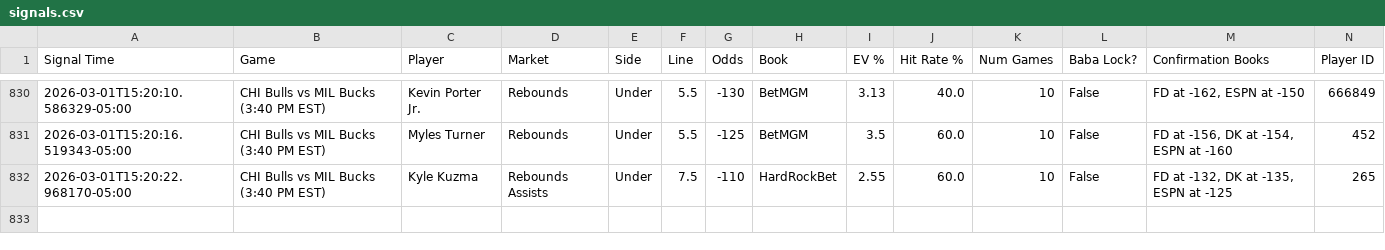
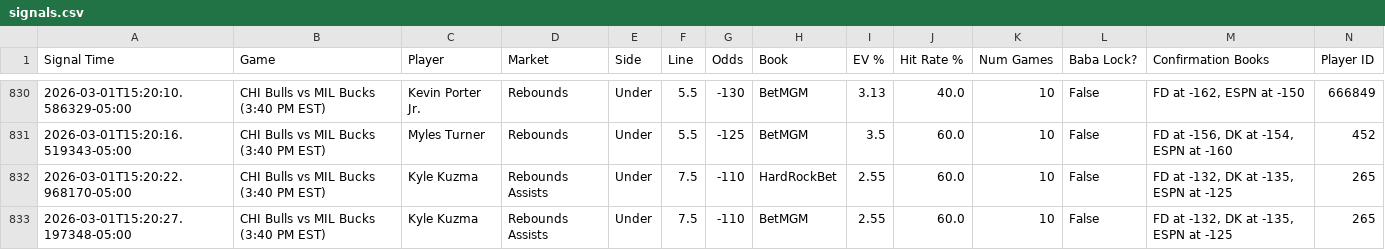
Before and after one commit to michaeljhart12-byte/Baba-Bot-Dashboard, a CSV file: signals.csv, drawn as a sheet; only a part is shown, gaps mark what is left out; rows hold the shown columns only; the diff names each change by its address in the sheet, - before the commit and + after, or states it on an @@ line.

Commit message:
Auto-update signals.csv

```diff
--- a/signals.csv
+++ b/signals.csv
+row 833: 2026-03-01T15:20:27.197348-05:00 | CHI Bulls vs MIL Bucks (3:40 PM EST) | Kyle Kuzma | Rebounds Assists | Under | 7.5 | -110 | BetMGM | 2.55 | 60.0 | 10 | False | FD at -132, DK at -135, ESPN at -125 | 265
```
